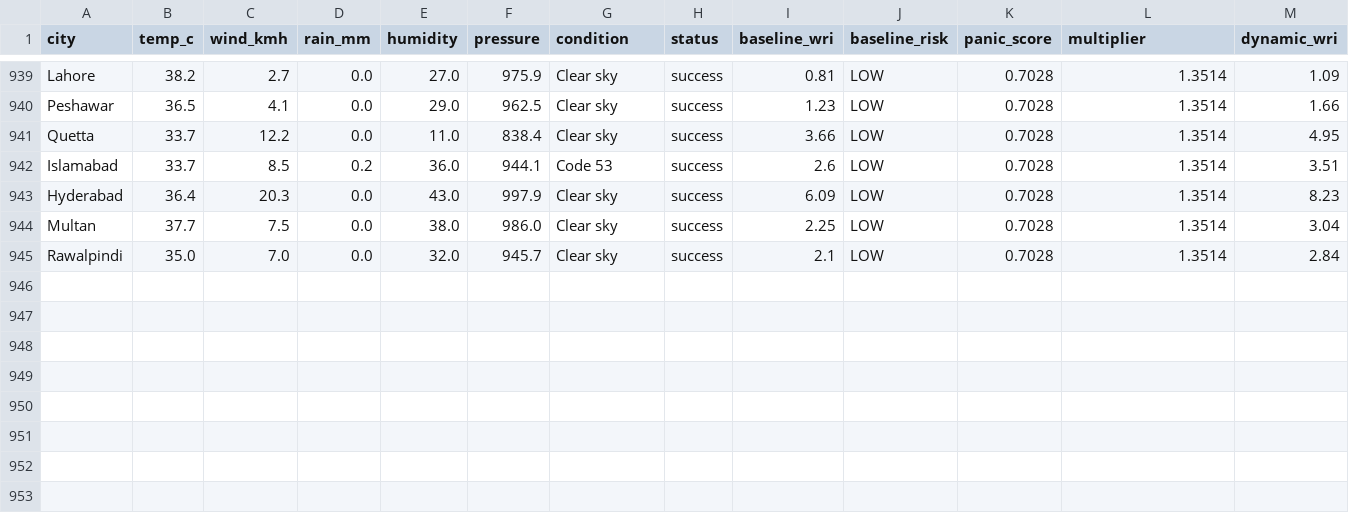
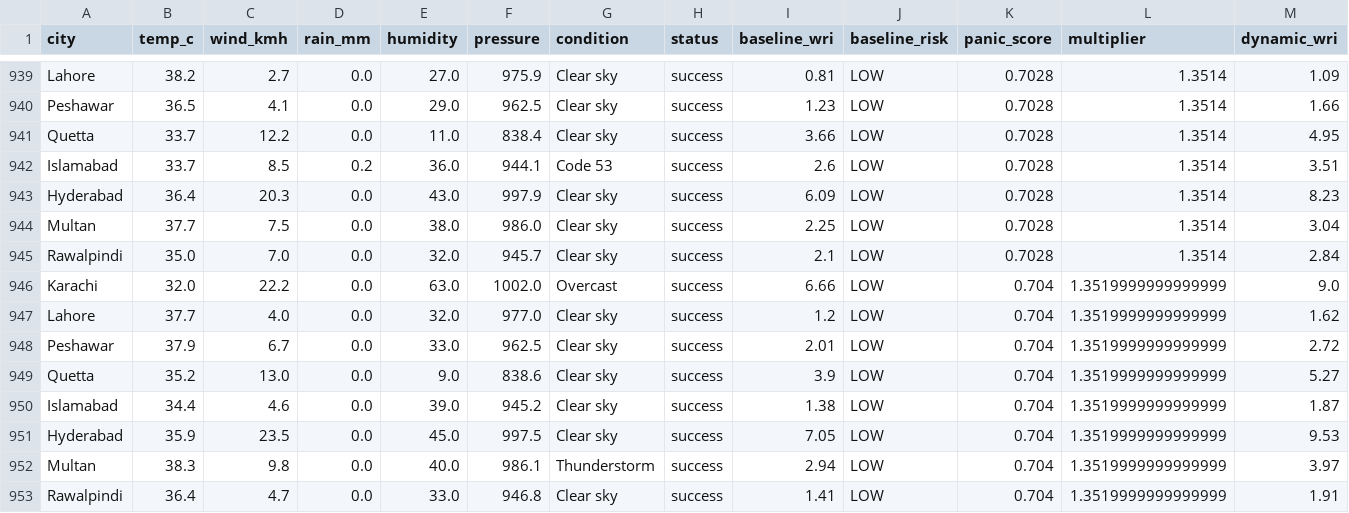
Before and after one commit to baighafsa/pakistan-disaster-forecasting, a CSV file: data/30day_wri_tracking.csv, drawn as a sheet; only a part is shown, gaps mark what is left out; rows hold the shown columns only; the diff names each change by its address in the sheet, - before the commit and + after, or states it on an @@ line.

```diff
--- a/data/30day_wri_tracking.csv
+++ b/data/30day_wri_tracking.csv
+row 946: Karachi | 32.0 | 22.2 | 0.0 | 63.0 | 1002.0 | Overcast | success | 6.66 | LOW | 0.704 | 1.3519999999999999 | 9.0
+row 947: Lahore | 37.7 | 4.0 | 0.0 | 32.0 | 977.0 | Clear sky | success | 1.2 | LOW | 0.704 | 1.3519999999999999 | 1.62
+row 948: Peshawar | 37.9 | 6.7 | 0.0 | 33.0 | 962.5 | Clear sky | success | 2.01 | LOW | 0.704 | 1.3519999999999999 | 2.72
+row 949: Quetta | 35.2 | 13.0 | 0.0 | 9.0 | 838.6 | Clear sky | success | 3.9 | LOW | 0.704 | 1.3519999999999999 | 5.27
+row 950: Islamabad | 34.4 | 4.6 | 0.0 | 39.0 | 945.2 | Clear sky | success | 1.38 | LOW | 0.704 | 1.3519999999999999 | 1.87
+row 951: Hyderabad | 35.9 | 23.5 | 0.0 | 45.0 | 997.5 | Clear sky | success | 7.05 | LOW | 0.704 | 1.3519999999999999 | 9.53
+row 952: Multan | 38.3 | 9.8 | 0.0 | 40.0 | 986.1 | Thunderstorm | success | 2.94 | LOW | 0.704 | 1.3519999999999999 | 3.97
+row 953: Rawalpindi | 36.4 | 4.7 | 0.0 | 33.0 | 946.8 | Clear sky | success | 1.41 | LOW | 0.704 | 1.3519999999999999 | 1.91
```
Also changed, not shown: data/daily_alerts.csv, 1 other file.
